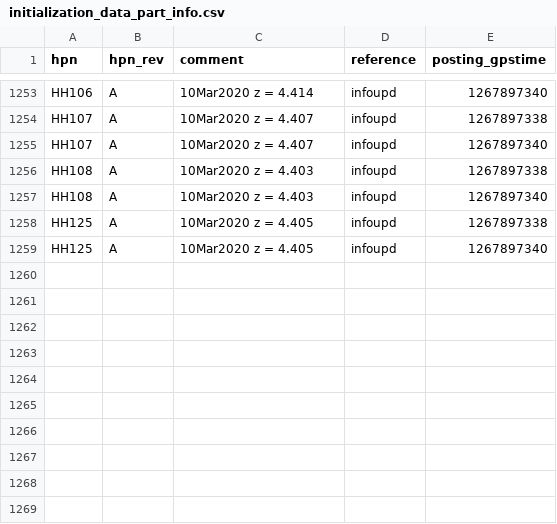
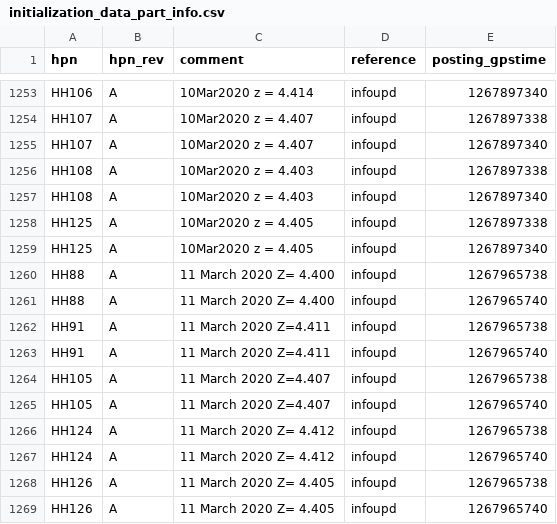
Before and after one commit to HERA-Team/hera_cm_db_updates, a CSV file: initialization_data_part_info.csv, drawn as a sheet; only a part is shown, gaps mark what is left out.

```diff
--- a/initialization_data_part_info.csv
+++ b/initialization_data_part_info.csv
@@ -1259 +1259,11 @@ HH125,A,10Mar2020 z = 4.405,infoupd,1267897338
 HH125,A,10Mar2020 z = 4.405,infoupd,1267897340
+HH88,A,11 March 2020 Z= 4.400,infoupd,1267965738
+HH88,A,11 March 2020 Z= 4.400,infoupd,1267965740
+HH91,A,11 March 2020 Z=4.411,infoupd,1267965738
+HH91,A,11 March 2020 Z=4.411,infoupd,1267965740
+HH105,A,11 March 2020 Z=4.407,infoupd,1267965738
+HH105,A,11 March 2020 Z=4.407,infoupd,1267965740
+HH124,A,11 March 2020 Z= 4.412,infoupd,1267965738
+HH124,A,11 March 2020 Z= 4.412,infoupd,1267965740
+HH126,A,11 March 2020 Z= 4.405,infoupd,1267965738
+HH126,A,11 March 2020 Z= 4.405,infoupd,1267965740
```
Also changed, not shown: 1 other file.
